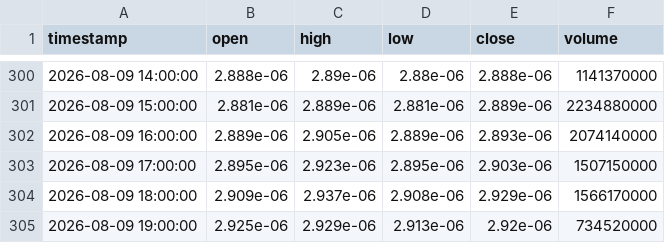
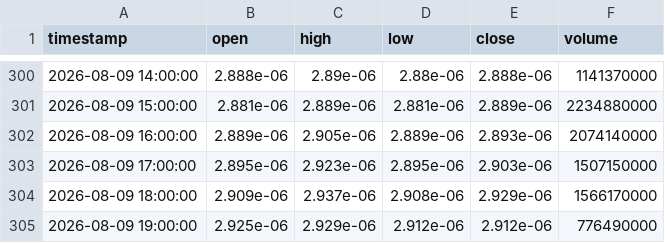
Before and after one commit to edwardsdiezel2008-svg/Trading, a CSV file: paper_trading/memecoins/PEPEUSD.csv, drawn as a sheet; only a part is shown, gaps mark what is left out.

```diff
--- a/paper_trading/memecoins/PEPEUSD.csv
+++ b/paper_trading/memecoins/PEPEUSD.csv
@@ -304,2 +304,2 @@ timestamp,open,high,low,close,volume
 2026-08-09 18:00:00,2.909e-06,2.937e-06,2.908e-06,2.929e-06,1566170000
-2026-08-09 19:00:00,2.925e-06,2.929e-06,2.913e-06,2.92e-06,734520000
+2026-08-09 19:00:00,2.925e-06,2.929e-06,2.912e-06,2.912e-06,776490000
```
Also changed, not shown: paper_trading/memecoins/HMSTRUSD.csv, paper_trading/memecoins/SHIBUSD.csv, 28 other files.
